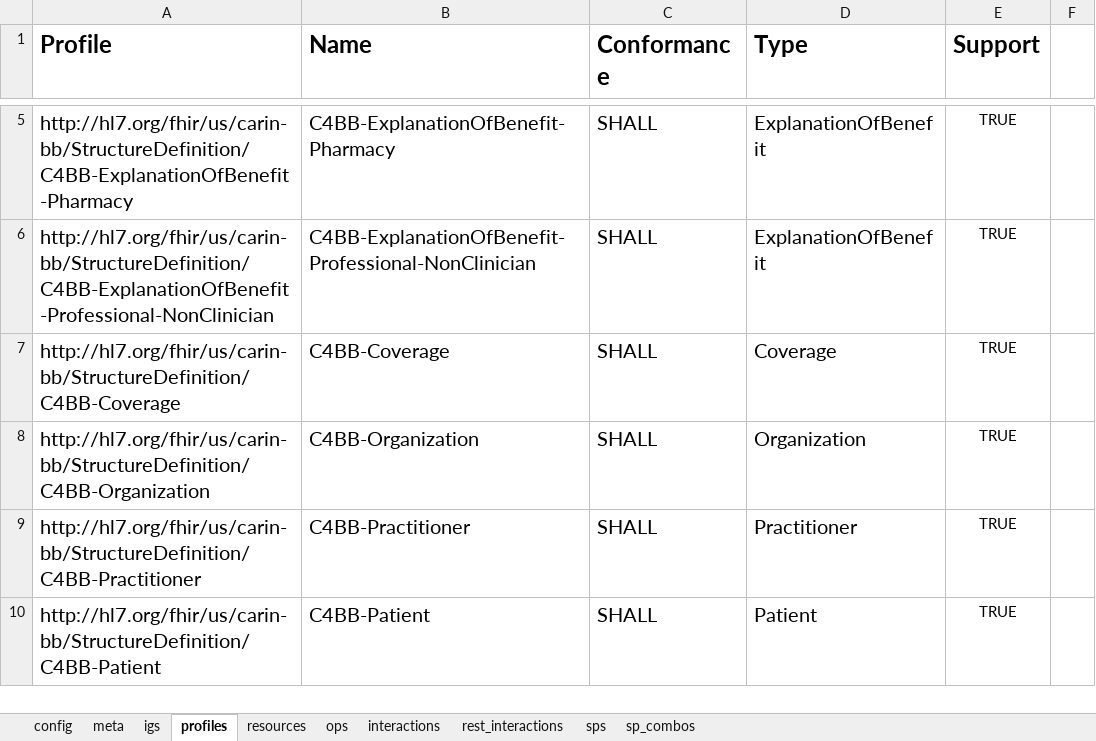
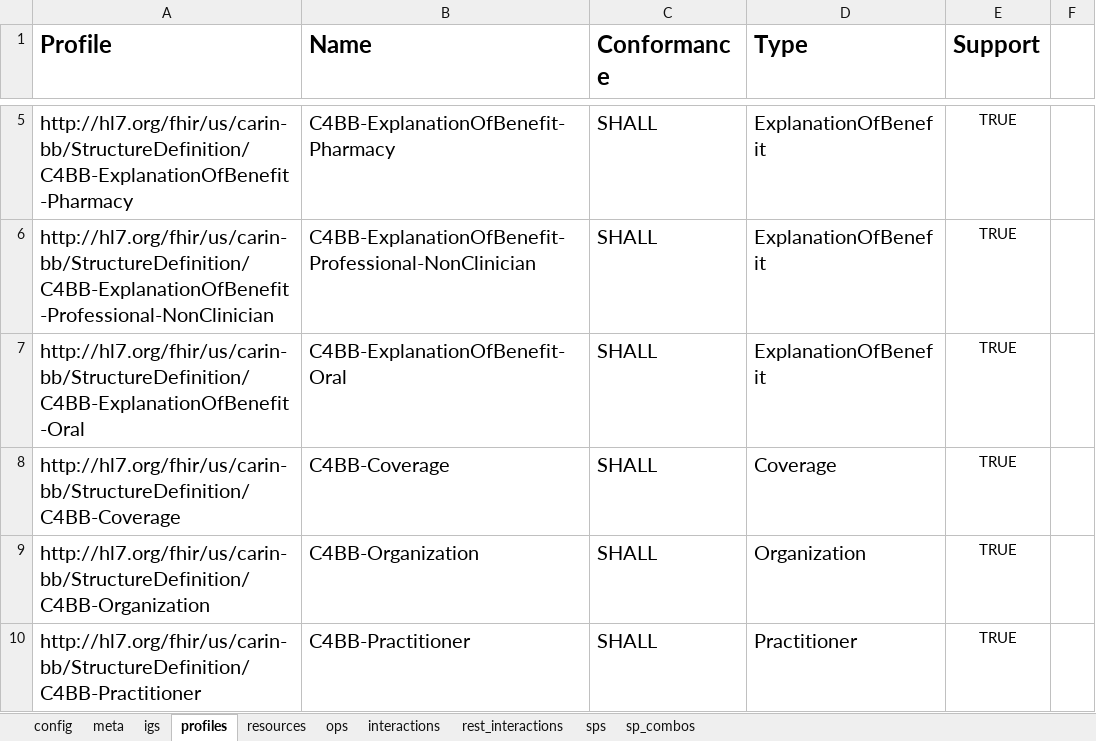
Before and after one commit to HL7/carin-bb, an Excel workbook: input/fsh/scripts/carin-bb-server.xlsx, sheet profiles, drawn as a sheet; only a part is shown, gaps mark what is left out; the shorter side is filled out with more unchanged rows; values as stored, in another font and other column widths than the file's, no borders; the diff names each change by its address in the sheet, - before the commit and + after, or states it on an @@ line.

```diff
--- a/input/fsh/scripts/carin-bb-server.xlsx (sheet profiles)
+++ b/input/fsh/scripts/carin-bb-server.xlsx (sheet profiles)
+row 7: http://hl7.org/fhir/us/carin-bb/StructureDefinition/C4BB-ExplanationOfBenefit-Oral | C4BB-ExplanationOfBenefit-Oral | SHALL | ExplanationOfBenefit | TRUE
```
Also changed, not shown: sheet sps, sheet config, sheet meta, 3 other files.
